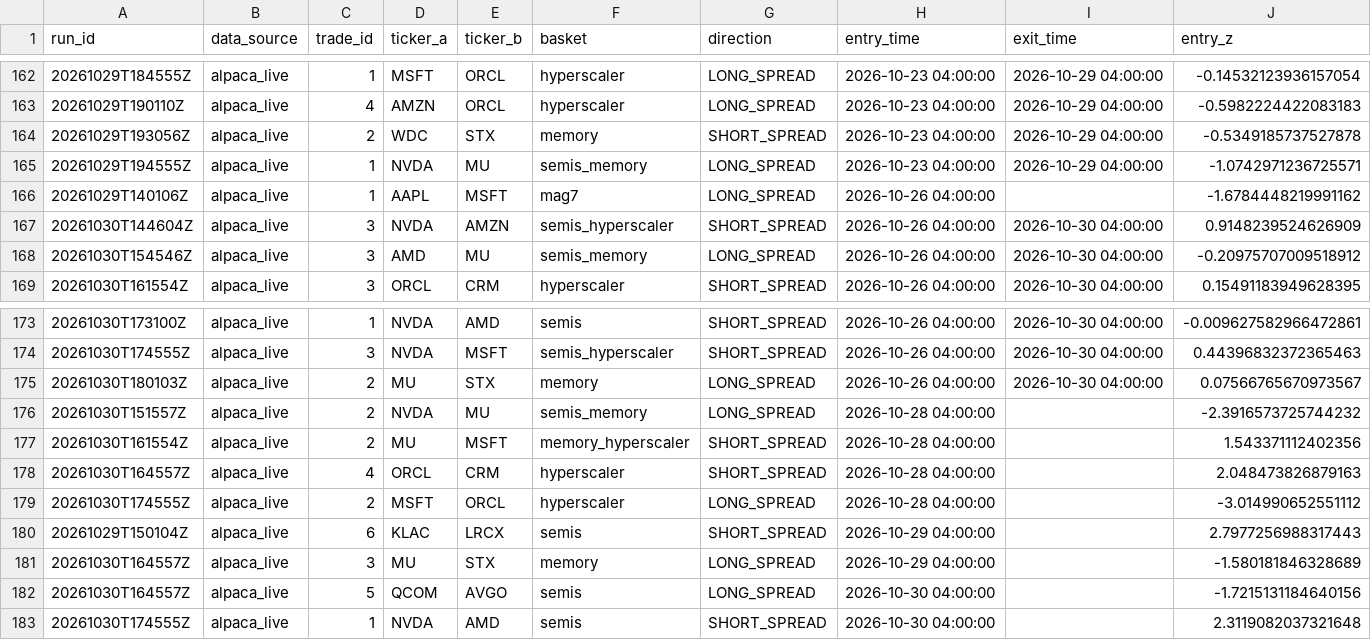
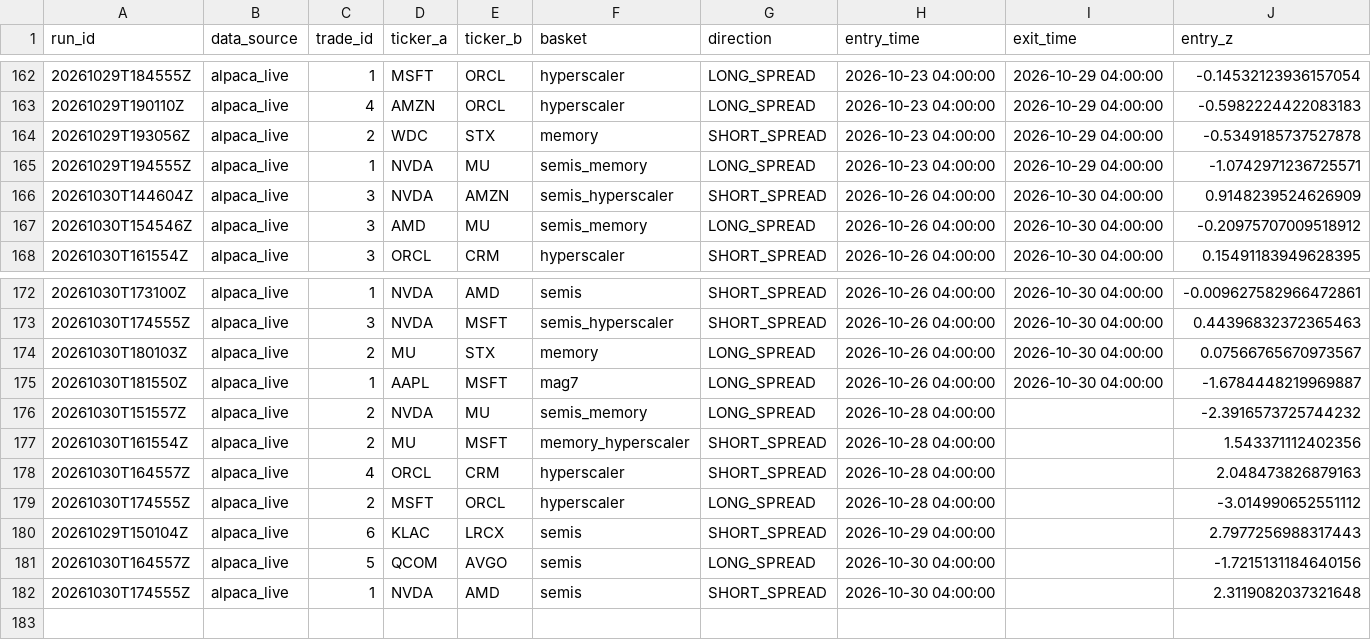
Before and after one commit to ujjwalmallem/SmartTrade_AdaptiveKalman, a CSV file: results/paper_trades.csv, drawn as a sheet; only a part is shown, gaps mark what is left out; removed rows and columns are numbered as before the commit, all else as after; rows hold the shown columns only; the diff names each change by its address in the sheet, - before the commit and + after, or states it on an @@ line.

```diff
--- a/results/paper_trades.csv
+++ b/results/paper_trades.csv
-row 166: 20261029T140106Z | alpaca_live | 1 | AAPL | MSFT | mag7 | LONG_SPREAD | 2026-10-26 04:00:00 |  | -1.6784448219991162
+row 175: 20261030T181550Z | alpaca_live | 1 | AAPL | MSFT | mag7 | LONG_SPREAD | 2026-10-26 04:00:00 | 2026-10-30 04:00:00 | -1.6784448219969887
-row 181: 20261030T164557Z | alpaca_live | 3 | MU | STX | memory | LONG_SPREAD | 2026-10-29 04:00:00 |  | -1.580181846328689
```
Also changed, not shown: results/exit_training_dataset.csv, 3 other files.
